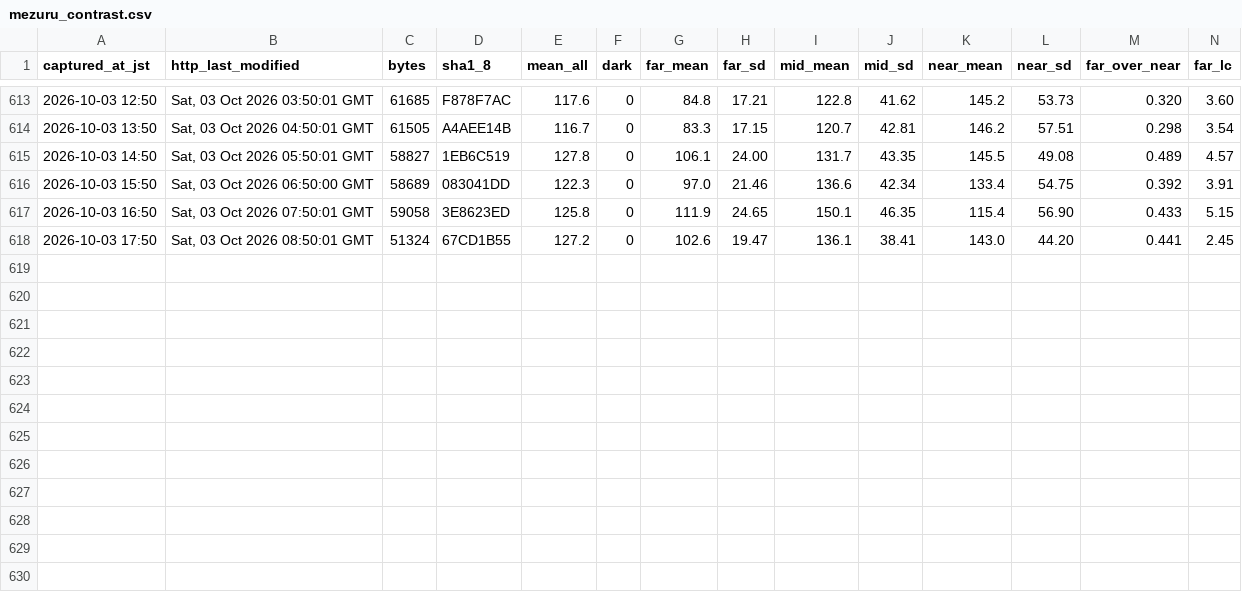
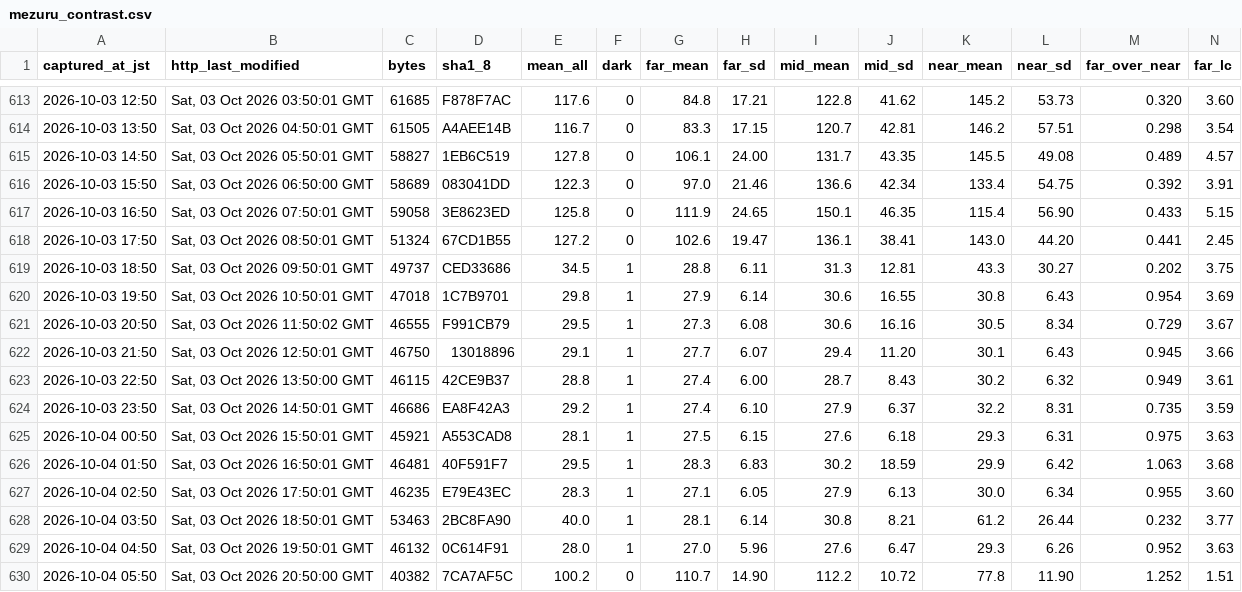
Before and after one commit to t-fukuda-ux/karstweather, a CSV file: camera/mezuru_contrast.csv, drawn as a sheet; only a part is shown, gaps mark what is left out; rows hold the shown columns only; the diff names each change by its address in the sheet, - before the commit and + after, or states it on an @@ line.

```diff
--- a/camera/mezuru_contrast.csv
+++ b/camera/mezuru_contrast.csv
+row 619: 2026-10-03 18:50 | Sat, 03 Oct 2026 09:50:01 GMT | 49737 | CED33686 | 34.5 | 1 | 28.8 | 6.11 | 31.3 | 12.81 | 43.3 | 30.27 | 0.202 | 3.75
+row 620: 2026-10-03 19:50 | Sat, 03 Oct 2026 10:50:01 GMT | 47018 | 1C7B9701 | 29.8 | 1 | 27.9 | 6.14 | 30.6 | 16.55 | 30.8 | 6.43 | 0.954 | 3.69
+row 621: 2026-10-03 20:50 | Sat, 03 Oct 2026 11:50:02 GMT | 46555 | F991CB79 | 29.5 | 1 | 27.3 | 6.08 | 30.6 | 16.16 | 30.5 | 8.34 | 0.729 | 3.67
+row 622: 2026-10-03 21:50 | Sat, 03 Oct 2026 12:50:01 GMT | 46750 | 13018896 | 29.1 | 1 | 27.7 | 6.07 | 29.4 | 11.20 | 30.1 | 6.43 | 0.945 | 3.66
+row 623: 2026-10-03 22:50 | Sat, 03 Oct 2026 13:50:00 GMT | 46115 | 42CE9B37 | 28.8 | 1 | 27.4 | 6.00 | 28.7 | 8.43 | 30.2 | 6.32 | 0.949 | 3.61
+row 624: 2026-10-03 23:50 | Sat, 03 Oct 2026 14:50:01 GMT | 46686 | EA8F42A3 | 29.2 | 1 | 27.4 | 6.10 | 27.9 | 6.37 | 32.2 | 8.31 | 0.735 | 3.59
+row 625: 2026-10-04 00:50 | Sat, 03 Oct 2026 15:50:01 GMT | 45921 | A553CAD8 | 28.1 | 1 | 27.5 | 6.15 | 27.6 | 6.18 | 29.3 | 6.31 | 0.975 | 3.63
+row 626: 2026-10-04 01:50 | Sat, 03 Oct 2026 16:50:01 GMT | 46481 | 40F591F7 | 29.5 | 1 | 28.3 | 6.83 | 30.2 | 18.59 | 29.9 | 6.42 | 1.063 | 3.68
+row 627: 2026-10-04 02:50 | Sat, 03 Oct 2026 17:50:01 GMT | 46235 | E79E43EC | 28.3 | 1 | 27.1 | 6.05 | 27.9 | 6.13 | 30.0 | 6.34 | 0.955 | 3.60
+row 628: 2026-10-04 03:50 | Sat, 03 Oct 2026 18:50:01 GMT | 53463 | 2BC8FA90 | 40.0 | 1 | 28.1 | 6.14 | 30.8 | 8.21 | 61.2 | 26.44 | 0.232 | 3.77
+row 629: 2026-10-04 04:50 | Sat, 03 Oct 2026 19:50:01 GMT | 46132 | 0C614F91 | 28.0 | 1 | 27.0 | 5.96 | 27.6 | 6.47 | 29.3 | 6.26 | 0.952 | 3.63
+row 630: 2026-10-04 05:50 | Sat, 03 Oct 2026 20:50:00 GMT | 40382 | 7CA7AF5C | 100.2 | 0 | 110.7 | 14.90 | 112.2 | 10.72 | 77.8 | 11.90 | 1.252 | 1.51
```
Also changed, not shown: camera/fog_forecast.csv.
